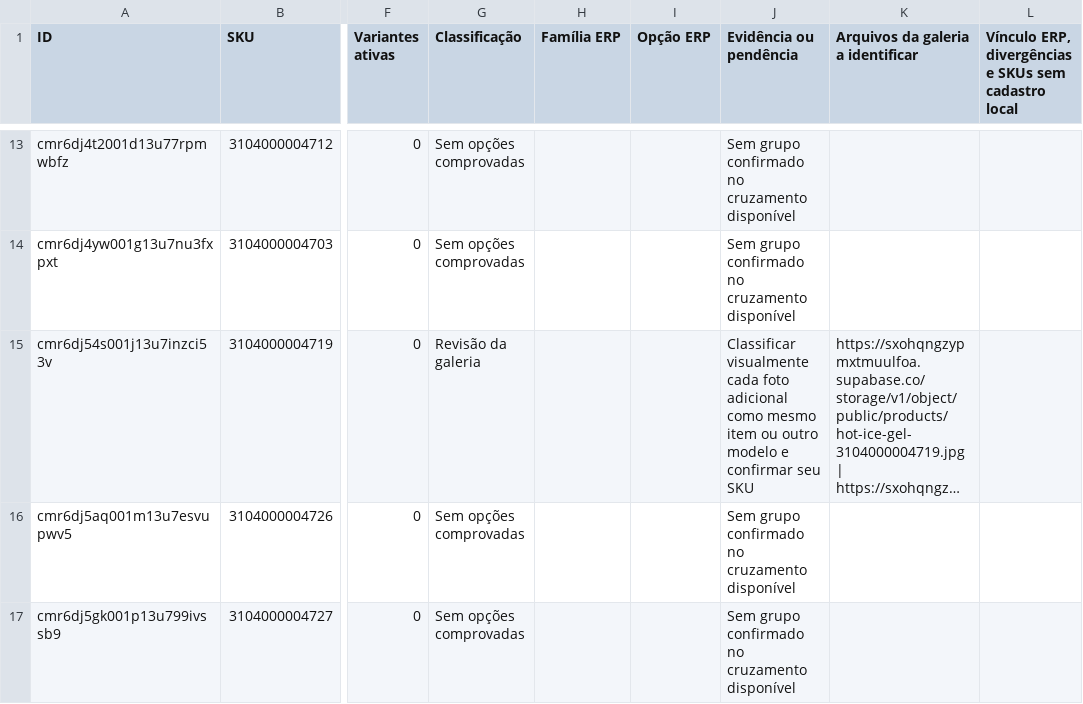
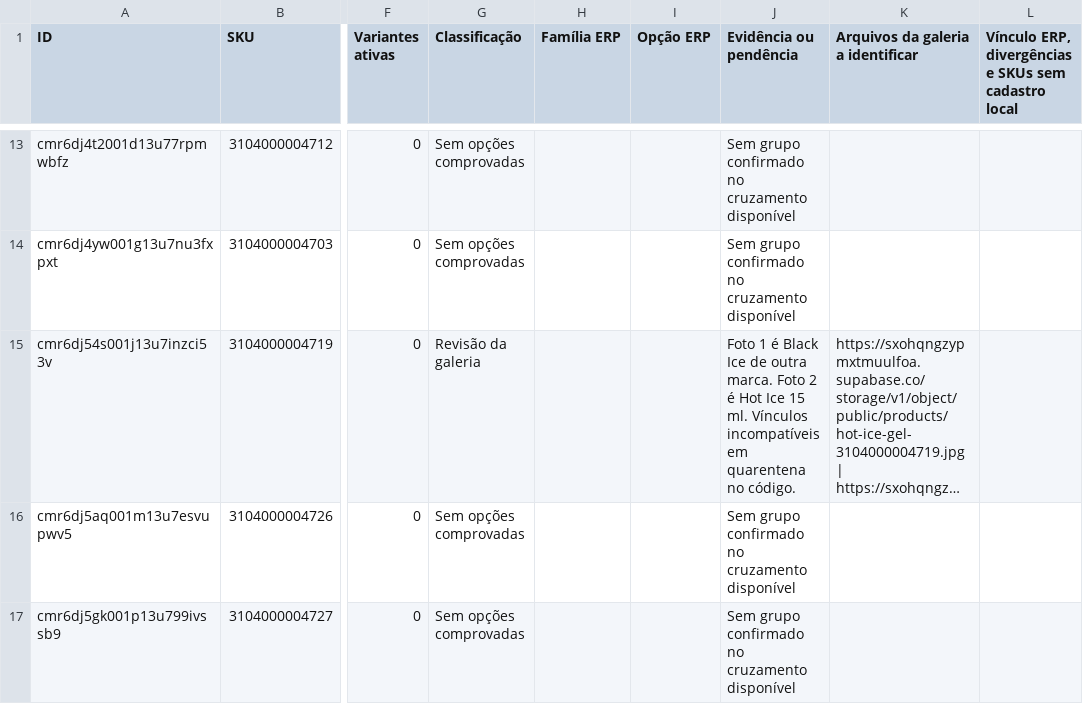
Before and after one commit to elitemodeell/ka-bijoux, a CSV file: AUDITORIA_CATALOGO_KA_BIJOUX.csv, drawn as a sheet; only a part is shown, gaps mark what is left out; long unchanged cells end in …; the diff covers the shown part only; the diff names each change by its address in the sheet, - before the commit and + after, or states it on an @@ line.

Commit message:
Finish visual catalog queue and quarantine 34 mismatched links

```diff
--- a/AUDITORIA_CATALOGO_KA_BIJOUX.csv
+++ b/AUDITORIA_CATALOGO_KA_BIJOUX.csv
-J15 (Evidência ou pendência): Classificar visualmente cada foto adicional como mesmo item ou outro modelo e confirmar seu SKU
+J15 (Evidência ou pendência): Foto 1 é Black Ice de outra marca. Foto 2 é Hot Ice 15 ml. Vínculos incompatíveis em quarentena no código.
```
Also changed, not shown: 23 edited cells elsewhere in this file, 1 other file.
